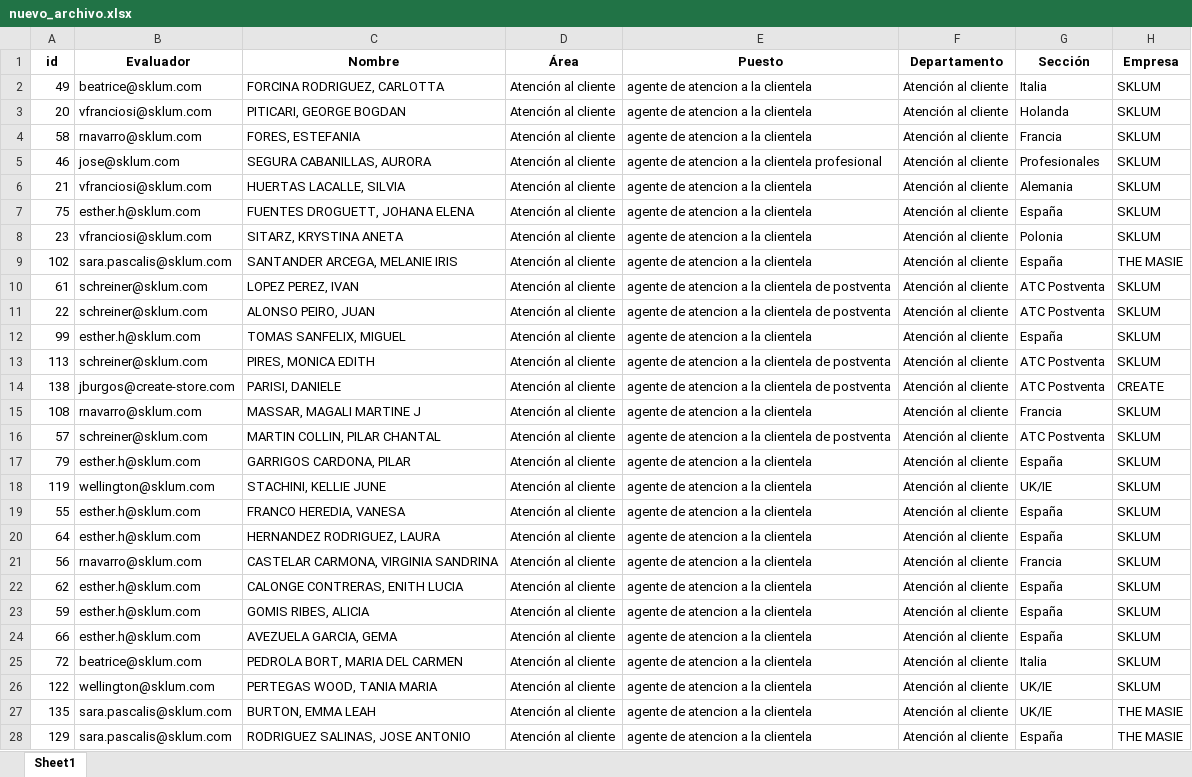
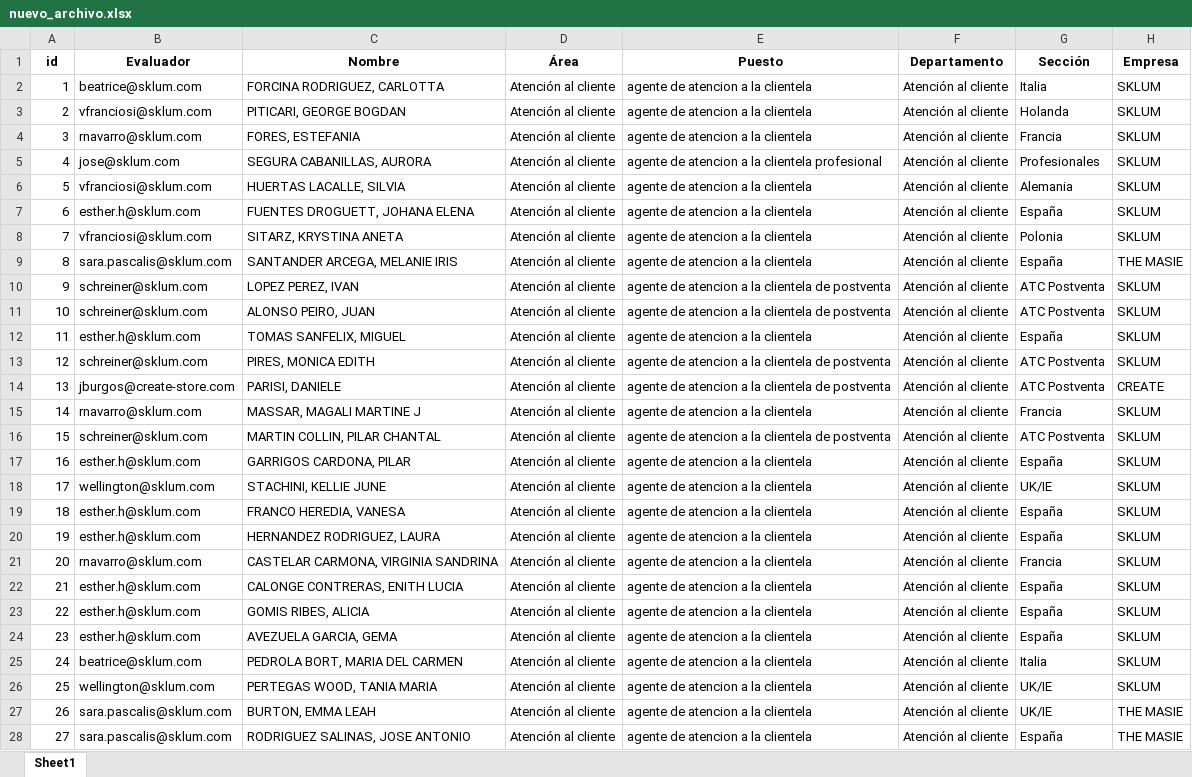
Before and after one commit to ImprovenHub/RRHH, an Excel workbook: nuevo_archivo.xlsx, sheet Sheet1, drawn as a sheet; only a part is shown; values as stored, in another font and other column widths than the file's, no borders; the diff covers the shown part only; the diff names each change by its address in the sheet, - before the commit and + after, or states it on an @@ line.

```diff
--- a/nuevo_archivo.xlsx (sheet Sheet1)
+++ b/nuevo_archivo.xlsx (sheet Sheet1)
-A2 (id): 49
+A2 (id): 1
-A3 (id): 20
+A3 (id): 2
-A4 (id): 58
+A4 (id): 3
-A5 (id): 46
+A5 (id): 4
-A6 (id): 21
+A6 (id): 5
-A7 (id): 75
+A7 (id): 6
-A8 (id): 23
+A8 (id): 7
-A9 (id): 102
+A9 (id): 8
-A10 (id): 61
+A10 (id): 9
-A11 (id): 22
+A11 (id): 10
-A12 (id): 99
+A12 (id): 11
-A13 (id): 113
+A13 (id): 12
-A14 (id): 138
+A14 (id): 13
-A15 (id): 108
+A15 (id): 14
-A16 (id): 57
+A16 (id): 15
-A17 (id): 79
+A17 (id): 16
-A18 (id): 119
+A18 (id): 17
-A19 (id): 55
+A19 (id): 18
-A20 (id): 64
+A20 (id): 19
-A21 (id): 56
+A21 (id): 20
-A22 (id): 62
+A22 (id): 21
-A23 (id): 59
+A23 (id): 22
-A24 (id): 66
+A24 (id): 23
-A25 (id): 72
+A25 (id): 24
-A26 (id): 122
+A26 (id): 25
-A27 (id): 135
+A27 (id): 26
-A28 (id): 129
+A28 (id): 27
```
Also changed, not shown: 582 edited cells elsewhere in this sheet, nuevo_archivoVals.xlsx.
